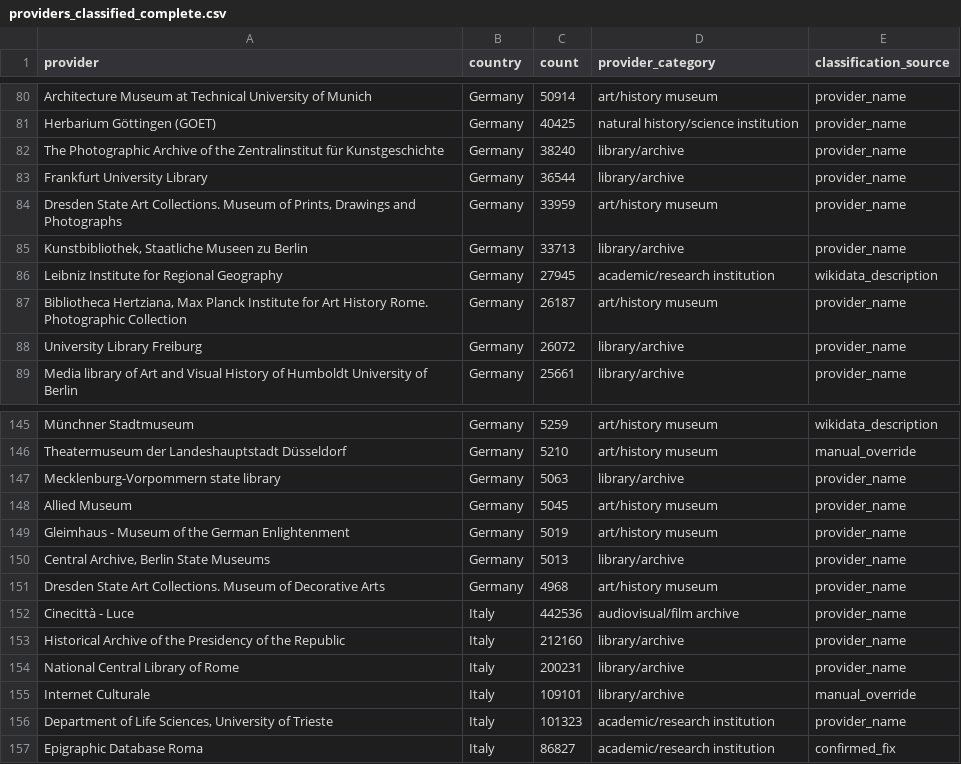
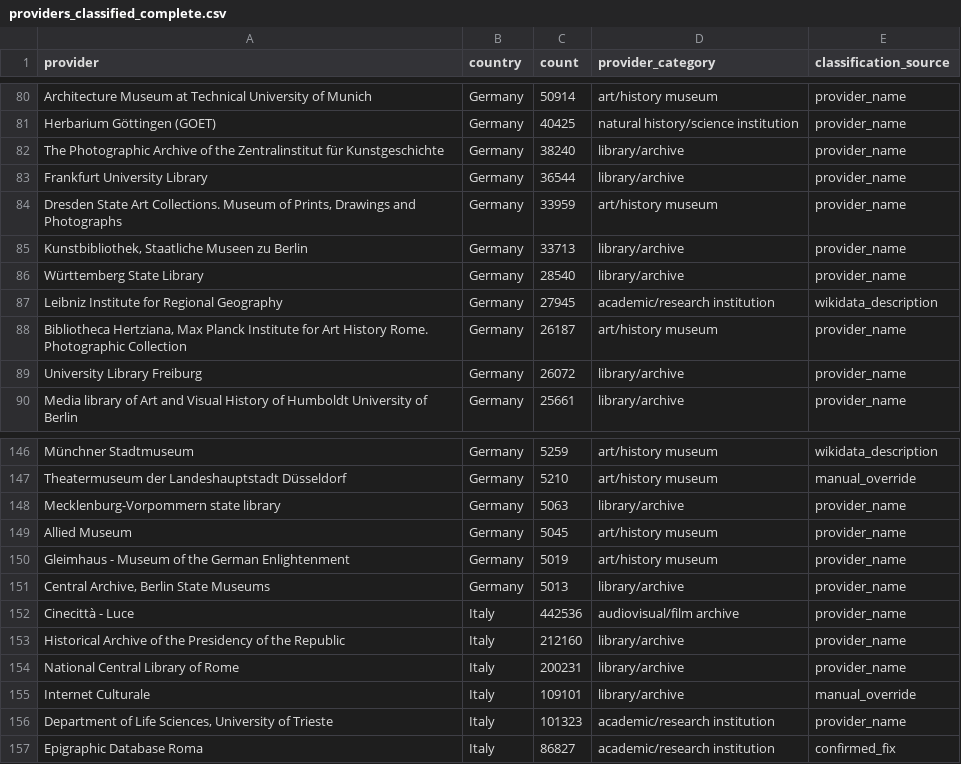
Before and after one commit to hexWitches/LODissea, a CSV file: data/csv/providers_classified_complete.csv, drawn as a sheet; only a part is shown, gaps mark what is left out.

```diff
--- a/data/csv/providers_classified_complete.csv
+++ b/data/csv/providers_classified_complete.csv
@@ -85,2 +85,3 @@ Frankfurt University Library,Germany,36544,library/archive,provider_name
 "Kunstbibliothek, Staatliche Museen zu Berlin",Germany,33713,library/archive,provider_name
+Württemberg State Library,Germany,28540,library/archive,provider_name
 Leibniz Institute for Regional Geography,Germany,27945,academic/research institution,wikidata_description
@@ -150,3 +151,2 @@ Gleimhaus - Museum of the German Enlightenment,Germany,5019,art/history museum,p
 "Central Archive, Berlin State Museums",Germany,5013,library/archive,provider_name
-Dresden State Art Collections. Museum of Decorative Arts,Germany,4968,art/history museum,provider_name
 Cinecittà - Luce,Italy,442536,audiovisual/film archive,provider_name
```
Also changed, not shown: data/csv/category_share_by_country.csv, data/csv/category_share_overall.csv, 4 other files.
